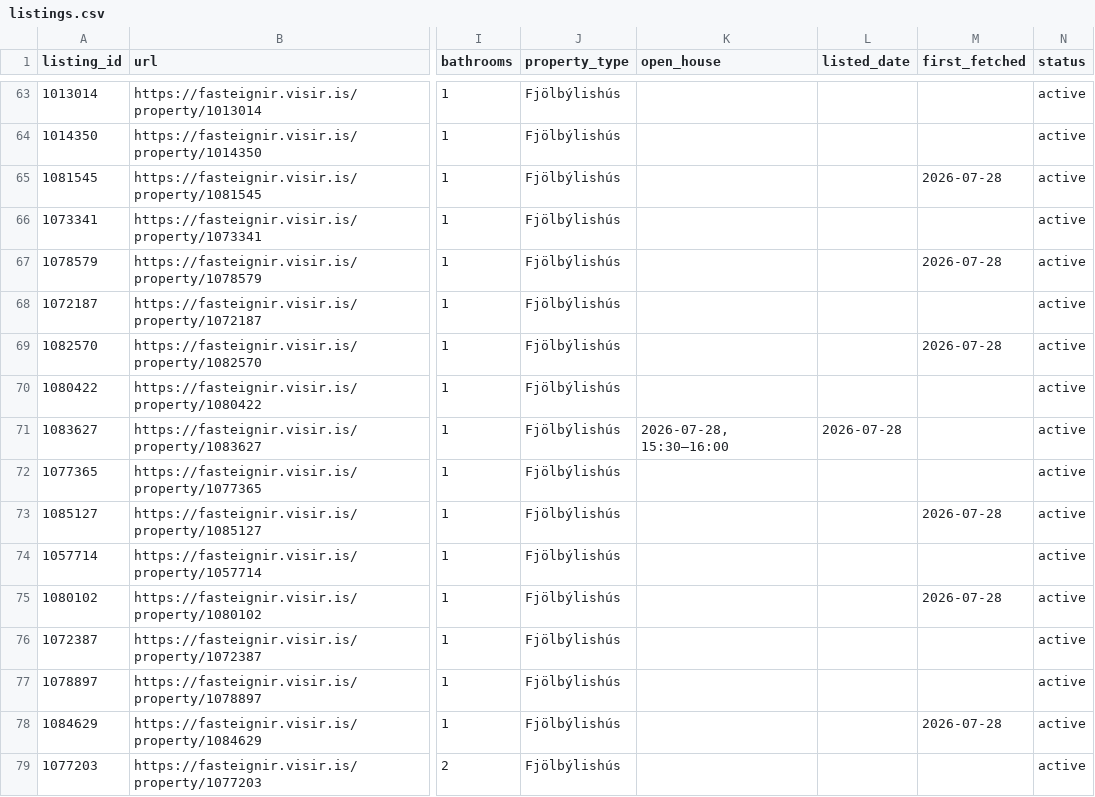
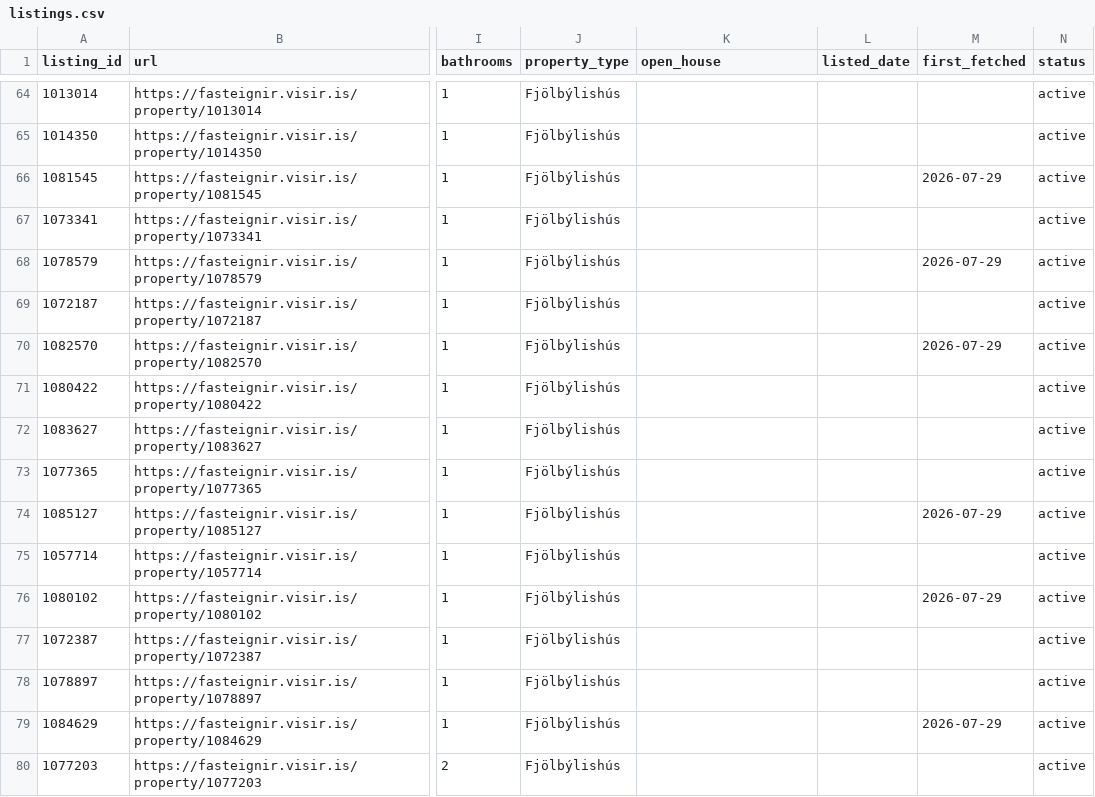
Before and after one commit to alruts/fasteignir-listing-monitor, a CSV file: data/listings.csv, drawn as a sheet; only a part is shown, gaps mark what is left out; addresses are those after the commit; the diff covers the shown part only; the diff names each change by its address in the sheet, - before the commit and + after, or states it on an @@ line.

Commit message:
Update house listings

```diff
--- a/data/listings.csv
+++ b/data/listings.csv
-M66 (first_fetched): 2026-07-28
+M66 (first_fetched): 2026-07-29
-M68 (first_fetched): 2026-07-28
+M68 (first_fetched): 2026-07-29
-M70 (first_fetched): 2026-07-28
+M70 (first_fetched): 2026-07-29
-K72 (open_house): 2026-07-28, 15:30–16:00
+K72 (open_house): (empty)
-L72 (listed_date): 2026-07-28
+L72 (listed_date): (empty)
-M74 (first_fetched): 2026-07-28
+M74 (first_fetched): 2026-07-29
-M76 (first_fetched): 2026-07-28
+M76 (first_fetched): 2026-07-29
-M79 (first_fetched): 2026-07-28
+M79 (first_fetched): 2026-07-29
```
Also changed, not shown: 2 added rows and 92 edited cells elsewhere in this file, 2 other files.
